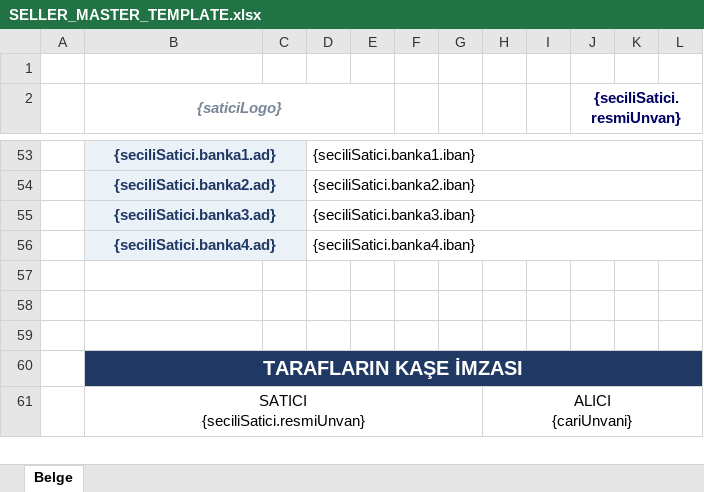
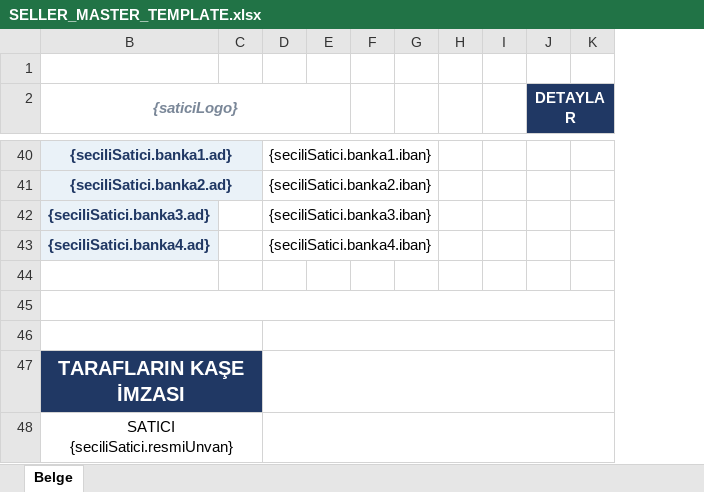
Before and after one commit to dogukanakbas/udar_Crm, an Excel workbook: backend/crm/assets/contract-templates/MASTER/SELLER_MASTER_TEMPLATE.xlsx, sheet Belge, drawn as a sheet; only a part is shown, gaps mark what is left out; values as stored, in another font and other column widths than the file's, no borders; charts and pictures not drawn; removed rows and columns are numbered as before the commit, all else as after; ↵ is a line break in a cell; the diff covers the shown part only; the diff names each change by its address in the sheet, - before the commit and + after, or states it on an @@ line.

```diff
--- a/backend/crm/assets/contract-templates/MASTER/SELLER_MASTER_TEMPLATE.xlsx (sheet Belge)
+++ b/backend/crm/assets/contract-templates/MASTER/SELLER_MASTER_TEMPLATE.xlsx (sheet Belge)
@@ column A hidden, empty @@
-column H, row 61: ALICI ↵ {cariUnvani}
+column H, empty
-column J ({seciliSatici.resmiUnvan}), empty
-column K, empty
+column J (DETAYLAR), empty
-D53:M53 merged
-D54:M54 merged
-B55:C55 merged
-D55:M55 merged
-B56:C56 merged
-D56:M56 merged
+B45:L45 merged
+B46:C46 merged
+D46:L46 merged
-B60:M60 merged
+B47:C47 merged
+D47:L47 merged
-B61:G61 merged
+B48:C48 merged
+D48:L48 merged
```
Also changed, not shown: 13 removed rows, 10 edited cells, cell formats and merged cells elsewhere in this sheet, charts or pictures, 1 other file.
